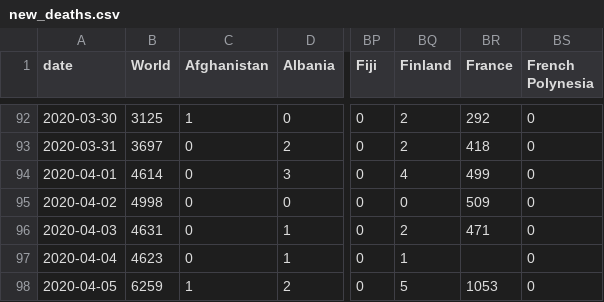
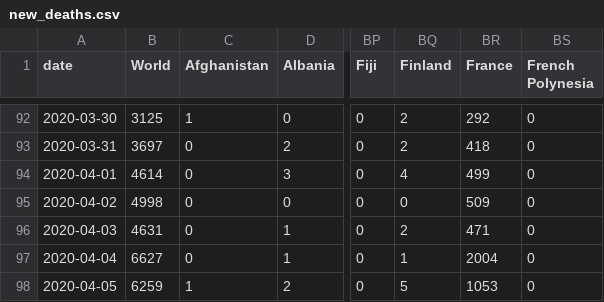
Before and after one commit to hjstein/covid-19-data, a CSV file: public/data/ecdc/new_deaths.csv, drawn as a sheet; only a part is shown, gaps mark what is left out; the diff names each change by its address in the sheet, - before the commit and + after, or states it on an @@ line.

```diff
--- a/public/data/ecdc/new_deaths.csv
+++ b/public/data/ecdc/new_deaths.csv
-B97 (World): 4623
+B97 (World): 6627
-BR97 (France): (empty)
+BR97 (France): 2004
```
Also changed, not shown: public/data/ecdc/new_cases.csv, public/data/ecdc/total_deaths.csv, 8 other files.
